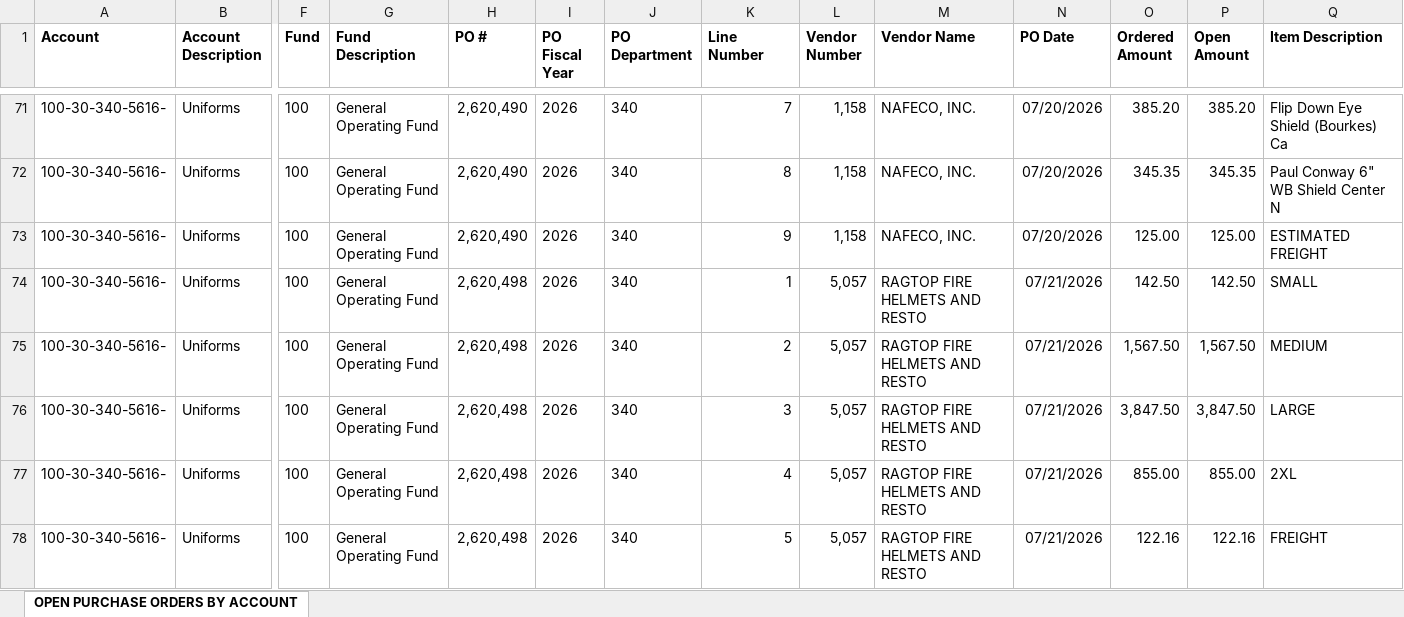
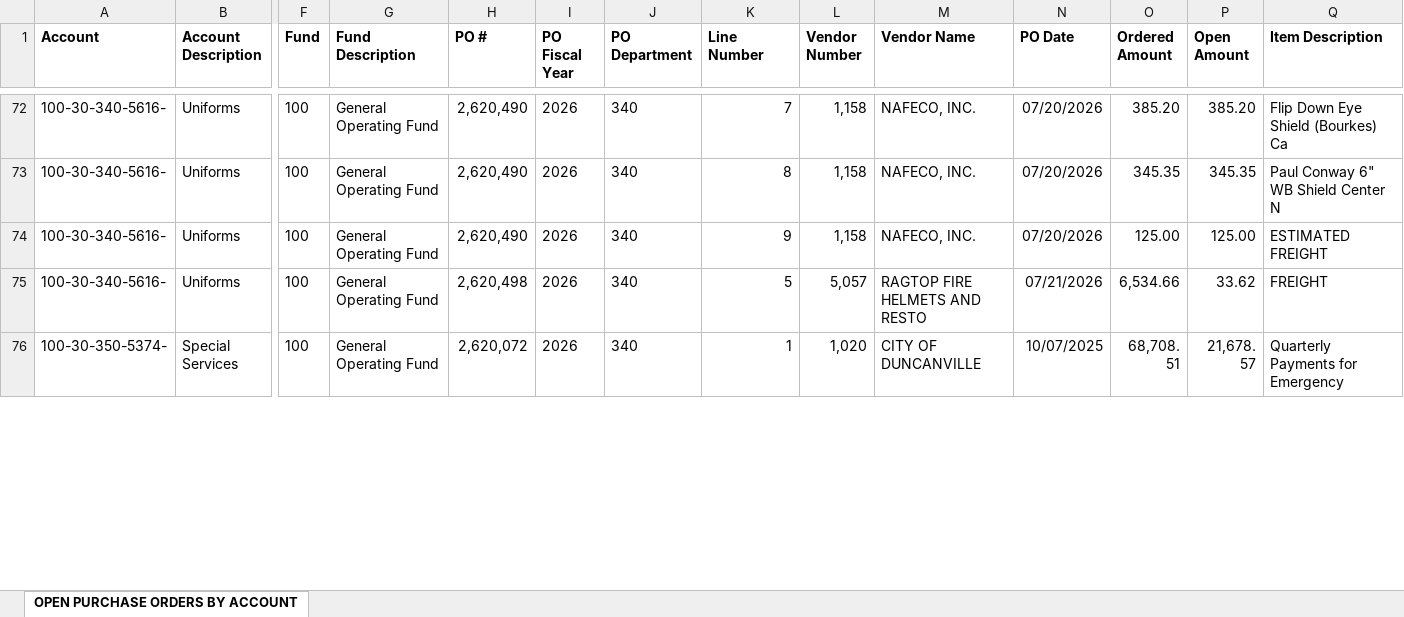
Before and after one commit to chfd-dashboard/Budget.Calculator, an Excel workbook: data/open-pos.xlsx, sheet OPEN PURCHASE ORDERS BY ACCOUNT, drawn as a sheet; only a part is shown, gaps mark what is left out; the shorter side is filled out with more unchanged rows; values as stored, in another font and other column widths than the file's, no borders; removed rows and columns are numbered as before the commit, all else as after; rows hold the shown columns only; the diff covers the shown part only; the diff names each change by its address in the sheet, - before the commit and + after, or states it on an @@ line.

Commit message:
data: update data/open-pos.xlsx

```diff
--- a/data/open-pos.xlsx (sheet OPEN PURCHASE ORDERS BY ACCOUNT)
+++ b/data/open-pos.xlsx (sheet OPEN PURCHASE ORDERS BY ACCOUNT)
-row 74: 100-30-340-5616- | Uniforms | 100 | General Operating Fund | 2,620,498 | 2026 | 340 | 1 | 5,057 | RAGTOP FIRE HELMETS AND RESTO | 07/21/2026 | 142.50 | 142.50 | SMALL
-row 75: 100-30-340-5616- | Uniforms | 100 | General Operating Fund | 2,620,498 | 2026 | 340 | 2 | 5,057 | RAGTOP FIRE HELMETS AND RESTO | 07/21/2026 | 1,567.50 | 1,567.50 | MEDIUM
-row 76: 100-30-340-5616- | Uniforms | 100 | General Operating Fund | 2,620,498 | 2026 | 340 | 3 | 5,057 | RAGTOP FIRE HELMETS AND RESTO | 07/21/2026 | 3,847.50 | 3,847.50 | LARGE
-row 77: 100-30-340-5616- | Uniforms | 100 | General Operating Fund | 2,620,498 | 2026 | 340 | 4 | 5,057 | RAGTOP FIRE HELMETS AND RESTO | 07/21/2026 | 855.00 | 855.00 | 2XL
-O75 (Ordered Amount): 122.16
+O75 (Ordered Amount): 6,534.66
-P75 (Open Amount): 122.16
+P75 (Open Amount): 33.62
```
Also changed, not shown: 12 added rows, 18 removed rows and 26 edited cells elsewhere in this sheet.
